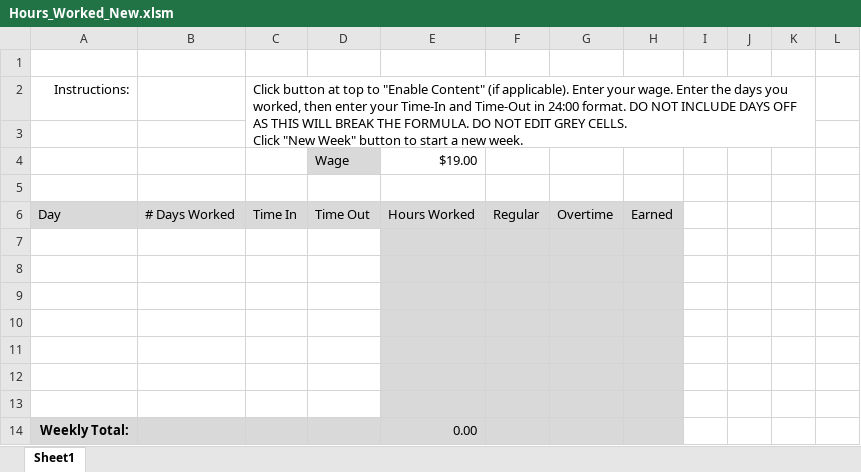
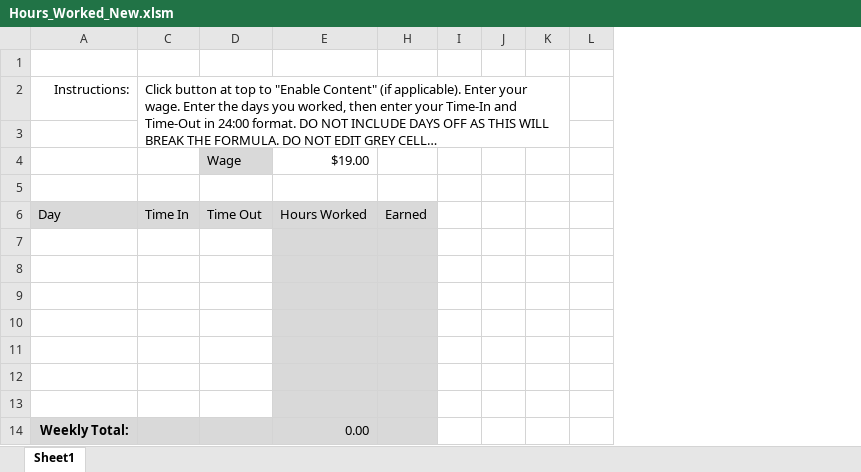
Before and after one commit to DavidMiles1925/about_me, an Excel workbook: downloads/Hours_Worked_New.xlsm, sheet Sheet1, drawn as a sheet; long unchanged cells end in …; values as stored, in another font and other column widths than the file's, no borders; charts and pictures not drawn; the diff names each change by its address in the sheet, - before the commit and + after, or states it on an @@ line.

Commit message:
fix: hide cells in hours worked

```diff
--- a/downloads/Hours_Worked_New.xlsm (sheet Sheet1)
+++ b/downloads/Hours_Worked_New.xlsm (sheet Sheet1)
@@ column B hidden, row 6: # Days Worked @@
@@ column F hidden, row 6: Regular @@
@@ column G hidden, row 6: Overtime @@
```
